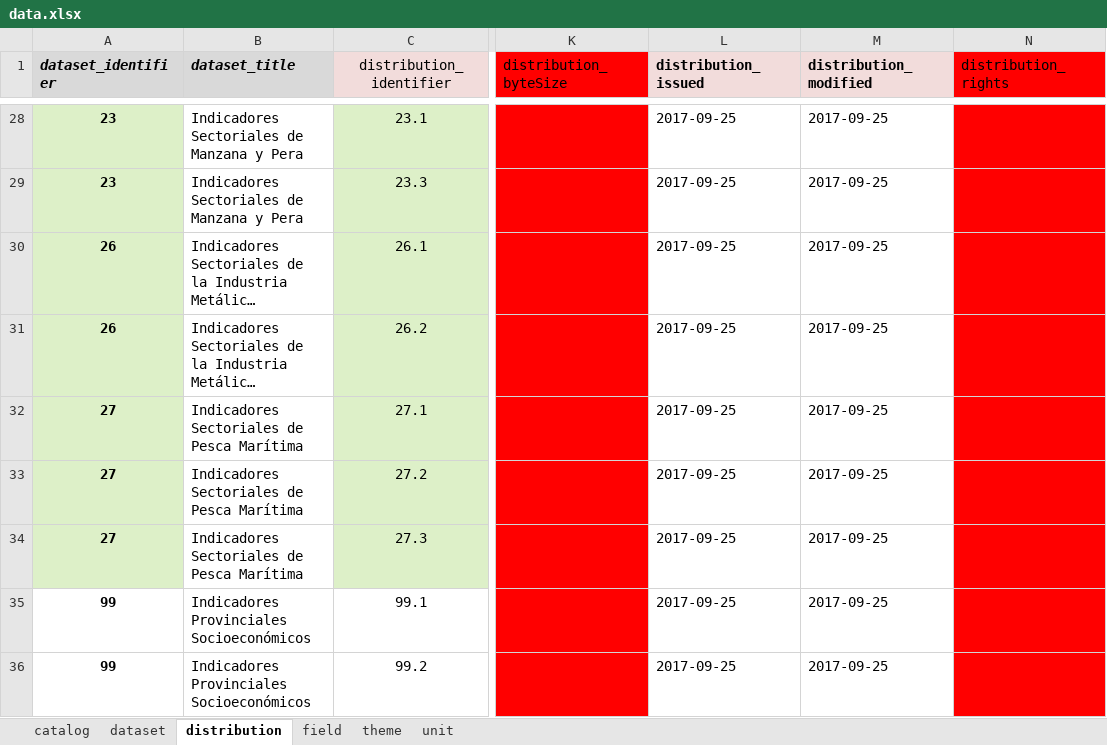
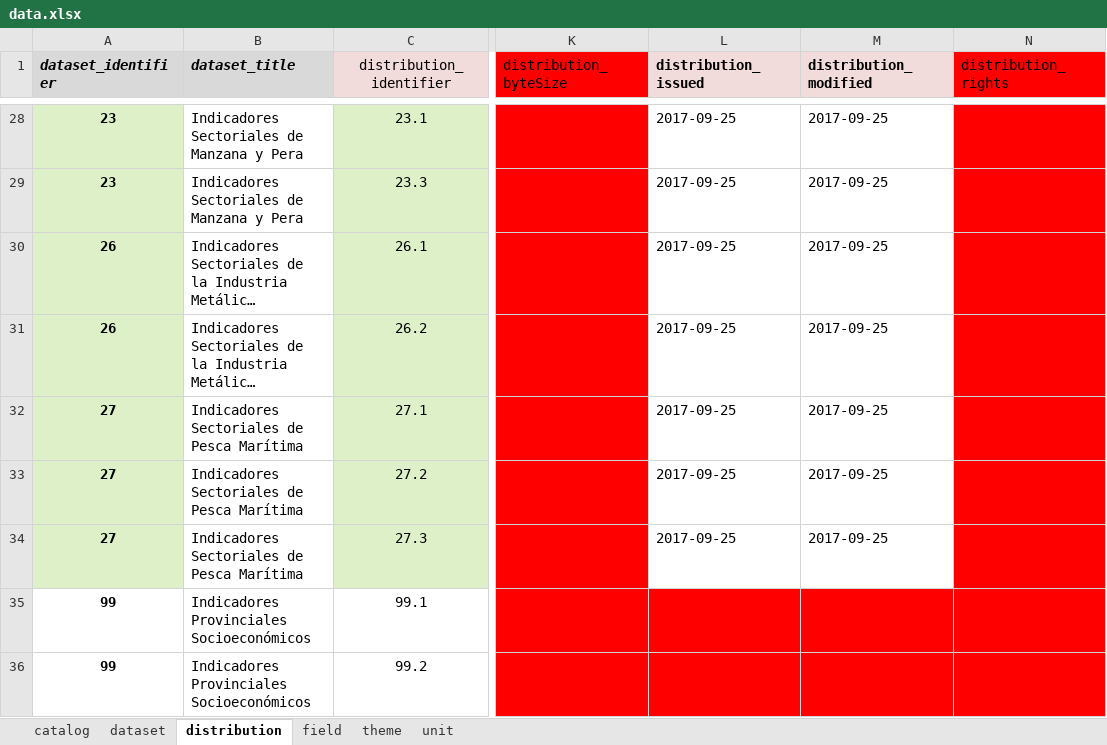
Before and after one commit to augustodevesa/libreria-catalogos, an Excel workbook: sspmi/data.xlsx, sheet distribution, drawn as a sheet; only a part is shown, gaps mark what is left out; long unchanged cells end in …; values as stored, in another font and other column widths than the file's, no borders; the diff names each change by its address in the sheet, - before the commit and + after, or states it on an @@ line.

Commit message:
Modifico archivo sspmi/data.xlsx según cambios del 2017-09-26

```diff
--- a/sspmi/data.xlsx (sheet distribution)
+++ b/sspmi/data.xlsx (sheet distribution)
-L35:L36 (distribution_issued): 2017-09-25
+L35:L36 (distribution_issued): (empty)
-L35:M36 fill: none
+L35:M36 fill: #FF0000
-M35:M36 (distribution_modified): 2017-09-25
+M35:M36 (distribution_modified): (empty)
```
